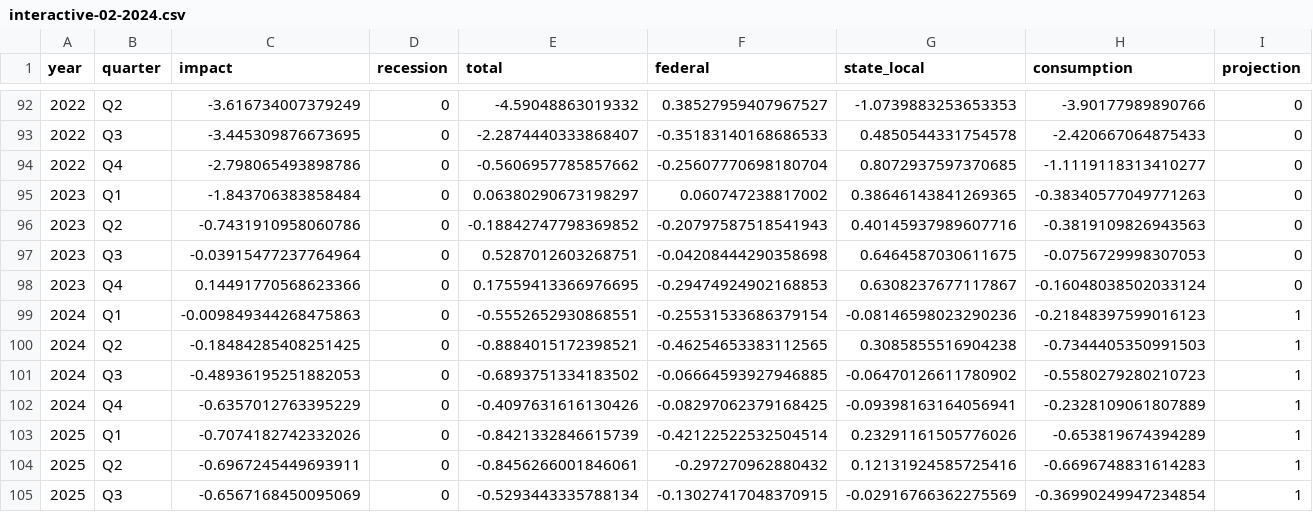
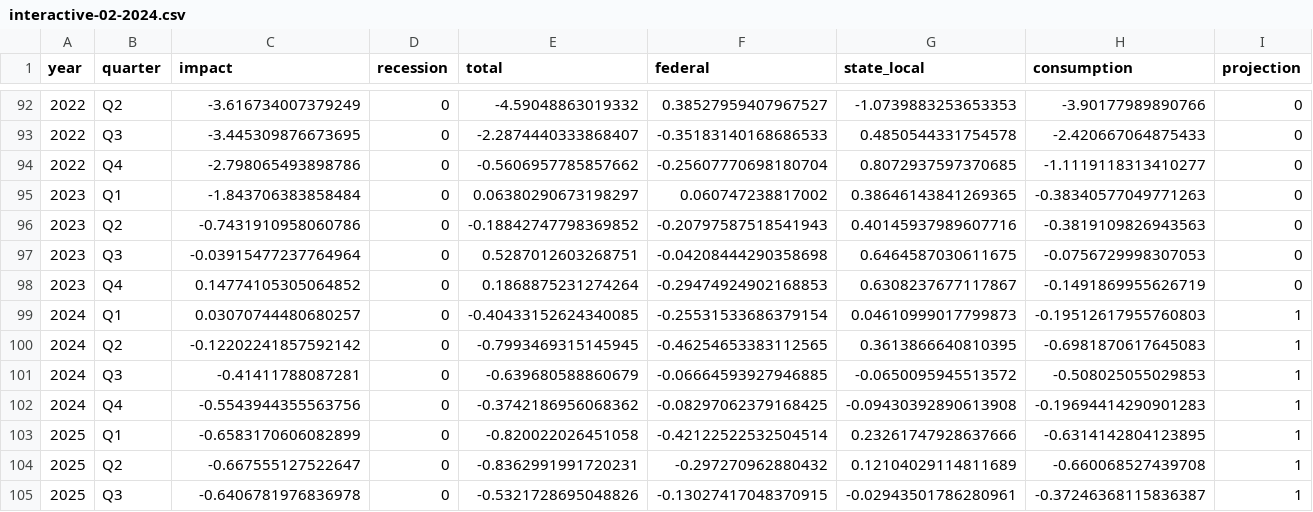
Before and after one commit to Hutchins-RAs/FIM, a CSV file: results/02-2024/interactive-02-2024.csv, drawn as a sheet; only a part is shown, gaps mark what is left out; the diff covers the shown part only.

```diff
--- a/results/02-2024/interactive-02-2024.csv
+++ b/results/02-2024/interactive-02-2024.csv
@@ -97,9 +97,9 @@ year,quarter,impact,recession,total,federal,state_local,consumption,projection
 2023,Q3,-0.03915477237764964,0,0.5287012603268751,-0.04208444290358698,0.6464587030611675,-0.0756729998307053,0
-2023,Q4,0.14491770568623366,0,0.17559413366976695,-0.29474924902168853,0.6308237677117867,-0.16048038502033124,0
-2024,Q1,-0.009849344268475863,0,-0.5552652930868551,-0.25531533686379154,-0.08146598023290236,-0.21848397599016123,1
-2024,Q2,-0.18484285408251425,0,-0.8884015172398521,-0.46254653383112565,0.3085855516904238,-0.7344405350991503,1
-2024,Q3,-0.48936195251882053,0,-0.6893751334183502,-0.06664593927946885,-0.06470126611780902,-0.5580279280210723,1
-2024,Q4,-0.6357012763395229,0,-0.4097631616130426,-0.08297062379168425,-0.09398163164056941,-0.2328109061807889,1
-2025,Q1,-0.7074182742332026,0,-0.8421332846615739,-0.42122522532504514,0.23291161505776026,-0.653819674394289,1
-2025,Q2,-0.6967245449693911,0,-0.8456266001846061,-0.297270962880432,0.12131924585725416,-0.6696748831614283,1
-2025,Q3,-0.6567168450095069,0,-0.5293443335788134,-0.13027417048370915,-0.02916766362275569,-0.36990249947234854,1
+2023,Q4,0.14774105305064852,0,0.1868875231274264,-0.29474924902168853,0.6308237677117867,-0.1491869955626719,0
+2024,Q1,0.03070744480680257,0,-0.40433152624340085,-0.25531533686379154,0.04610999017799873,-0.19512617955760803,1
+2024,Q2,-0.12202241857592142,0,-0.7993469315145945,-0.46254653383112565,0.3613866640810395,-0.6981870617645083,1
+2024,Q3,-0.41411788087281,0,-0.639680588860679,-0.06664593927946885,-0.0650095945513572,-0.508025055029853,1
+2024,Q4,-0.5543944355563756,0,-0.3742186956068362,-0.08297062379168425,-0.09430392890613908,-0.19694414290901283,1
+2025,Q1,-0.6583170606082899,0,-0.820022026451058,-0.42122522532504514,0.23261747928637666,-0.6314142804123895,1
+2025,Q2,-0.667555127522647,0,-0.8362991991720231,-0.297270962880432,0.12104029114811689,-0.660068527439708,1
+2025,Q3,-0.6406781976836978,0,-0.5321728695048826,-0.13027417048370915,-0.02943501786280961,-0.37246368115836387,1
```
Also changed, not shown: 4 edited cells elsewhere in this file, results/02-2024/ns_comparison-02-2024.csv, 12 other files.
